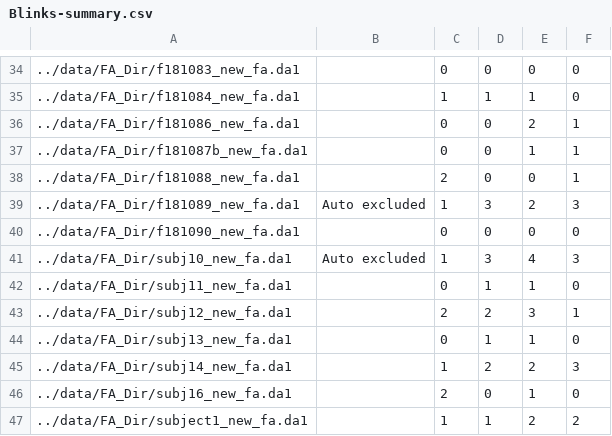
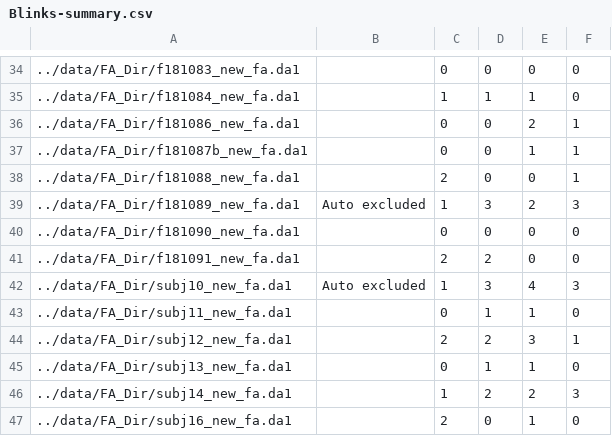
Before and after one commit to irene-tang/fixasc, a CSV file: data/robodoc/Blinks-summary.csv, drawn as a sheet; only a part is shown, gaps mark what is left out; the shorter side is filled out with more unchanged rows; the diff names each change by its address in the sheet, - before the commit and + after, or states it on an @@ line.

Commit message:
added one more data file

```diff
--- a/data/robodoc/Blinks-summary.csv
+++ b/data/robodoc/Blinks-summary.csv
+row 41: ../data/FA_Dir/f181091_new_fa.da1 |  | 2 | 2 | 0 | 0
```
Also changed, not shown: 14 other files.
